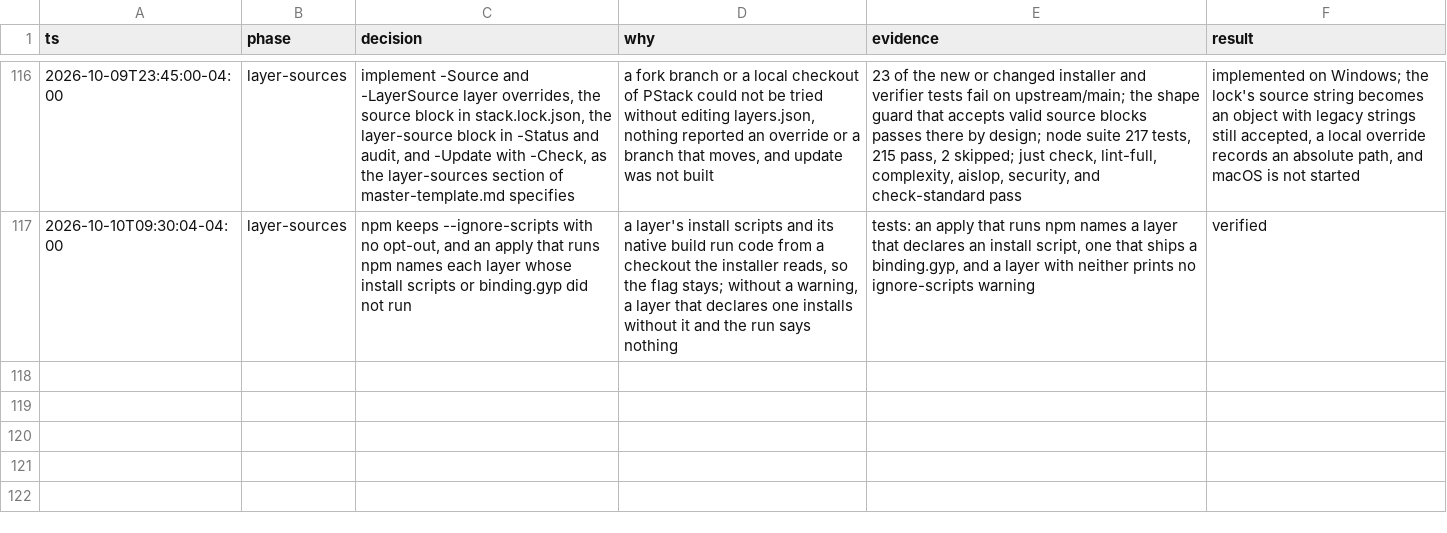
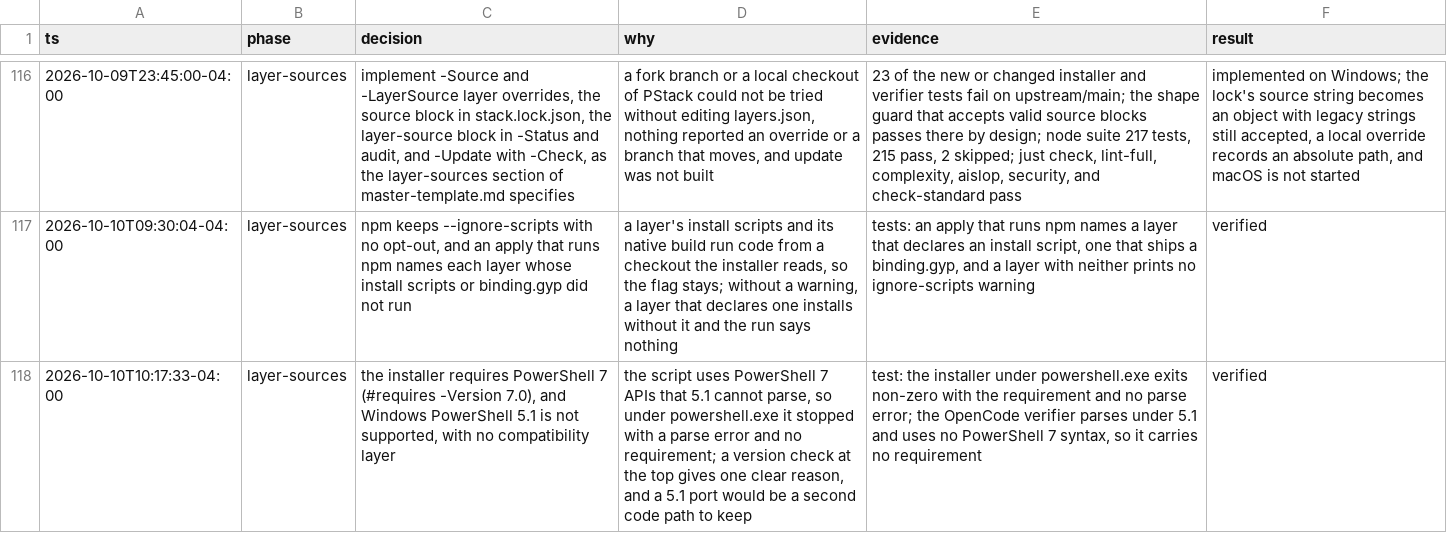
Before and after one commit to simpsonm09/simpsonm09-maxstack, a TSV file: docs/decisions.tsv, drawn as a sheet; only a part is shown, gaps mark what is left out; the diff names each change by its address in the sheet, - before the commit and + after, or states it on an @@ line.

```diff
--- a/docs/decisions.tsv
+++ b/docs/decisions.tsv
+row 118: 2026-10-10T10:17:33-04:00 | layer-sources | the installer requires PowerShell 7 (#requires -Version 7.0), and Windows PowerShell 5.1 is not supported, with no compatibility layer | the script uses PowerShell 7 APIs that 5.1 cannot parse, so under powershell.exe it stopped with a parse error and no requirement; a version check at the top gives one clear reason, and a 5.1 port would be a second code path to keep | test: the installer under powershell.exe exits non-zero with the requirement and no parse error; the OpenCode verifier parses under 5.1 and uses no PowerShell 7 syntax, so it carries no requirement | verified
```
Also changed, not shown: 3 other files.
